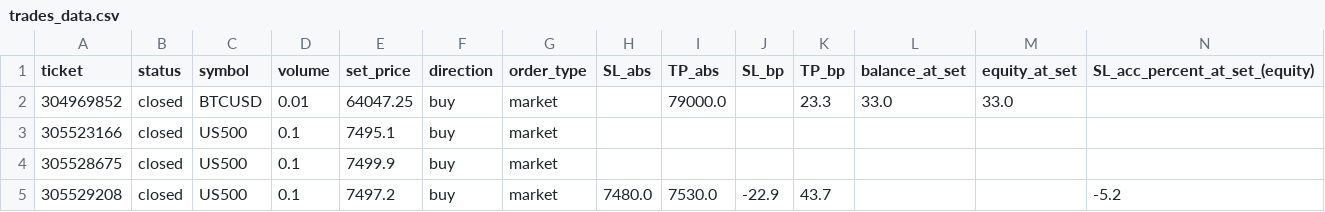
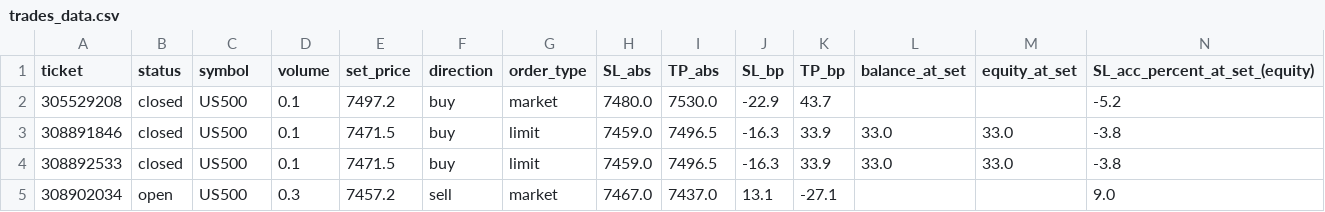
Before and after one commit to Dot9898/Trading-normalizer, a CSV file: data/trades_data.csv, drawn as a sheet; only a part is shown; removed rows and columns are numbered as before the commit, all else as after; rows hold the shown columns only; the diff names each change by its address in the sheet, - before the commit and + after, or states it on an @@ line.

```diff
--- a/data/trades_data.csv
+++ b/data/trades_data.csv
-row 2: 304969852 | closed | BTCUSD | 0.01 | 64047.25 | buy | market |  | 79000.0 |  | 23.3 | 33.0 | 33.0
-row 3: 305523166 | closed | US500 | 0.1 | 7495.1 | buy | market
-row 4: 305528675 | closed | US500 | 0.1 | 7499.9 | buy | market
+row 3: 308891846 | closed | US500 | 0.1 | 7471.5 | buy | limit | 7459.0 | 7496.5 | -16.3 | 33.9 | 33.0 | 33.0 | -3.8
+row 4: 308892533 | closed | US500 | 0.1 | 7471.5 | buy | limit | 7459.0 | 7496.5 | -16.3 | 33.9 | 33.0 | 33.0 | -3.8
+row 5: 308902034 | open | US500 | 0.3 | 7457.2 | sell | market | 7467.0 | 7437.0 | 13.1 | -27.1 |  |  | 9.0
```
Also changed, not shown: 9 other files.
